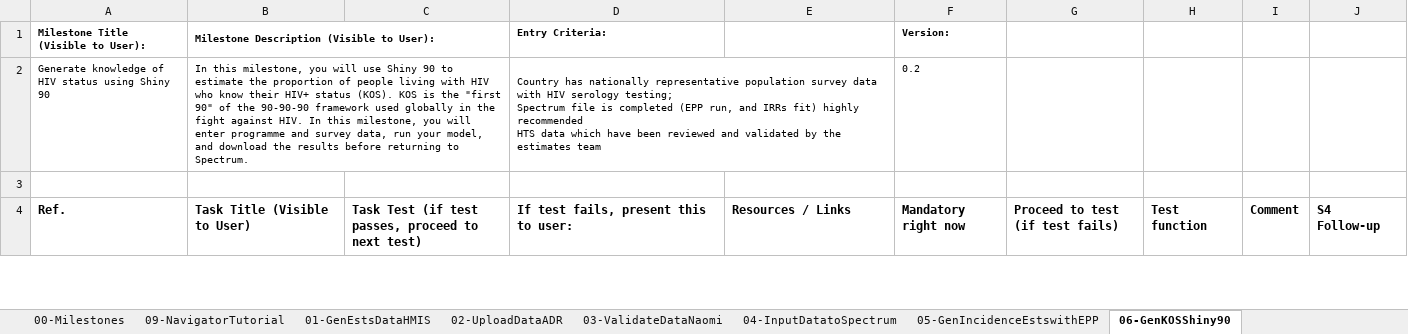
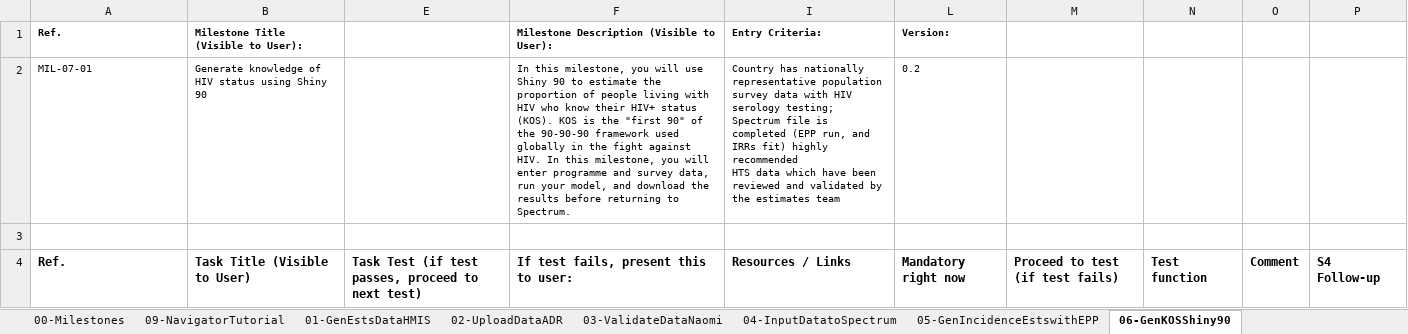
Before and after one commit to fjelltopp/navigator_engine, an Excel workbook: Estimates 22 BDG [Final].xlsx, sheet 06-GenKOSShiny90, drawn as a sheet; only a part is shown; values as stored, in another font and other column widths than the file's, no borders; charts and pictures not drawn; removed rows and columns are numbered as before the commit, all else as after; ↵ is a line break in a cell; the diff names each change by its address in the sheet, - before the commit and + after, or states it on an @@ line.

```diff
--- a/Estimates 22 BDG [Final].xlsx (sheet 06-GenKOSShiny90)
+++ b/Estimates 22 BDG [Final].xlsx (sheet 06-GenKOSShiny90)
-row 1: Milestone Title (Visible to User): | Milestone Description (Visible to User): |  | Entry Criteria: |  | Version:
-row 2: Generate knowledge of HIV status using Shiny 90 | In this milestone, you will use Shiny 90 to estimate the proportion of people living with HIV who know their HIV+ status (KOS). KOS is the "first 90" of the 90-90-90 framework used globally in the fight against HIV. In this milestone, you will enter programme and survey data, run your model, and download the results before returning to Spectrum. |  | Country has nationally representative population survey data with HIV serology testing; ↵ Spectrum file is completed (EPP run, and IRRs fit) highly recommended ↵ HTS data which have been reviewed and validated by the estimates team |  | 0.2
+row 1: Ref. | Milestone Title (Visible to User): |  | Milestone Description (Visible to User): | Entry Criteria: | Version:
+row 2: MIL-07-01 | Generate knowledge of HIV status using Shiny 90 |  | In this milestone, you will use Shiny 90 to estimate the proportion of people living with HIV who know their HIV+ status (KOS). KOS is the "first 90" of the 90-90-90 framework used globally in the fight against HIV. In this milestone, you will enter programme and survey data, run your model, and download the results before returning to Spectrum. | Country has nationally representative population survey data with HIV serology testing; ↵ Spectrum file is completed (EPP run, and IRRs fit) highly recommended ↵ HTS data which have been reviewed and validated by the estimates team | 0.2
```
Also changed, not shown: sheet 00-Milestones, sheet 01-GenEstsDataHMIS, sheet 09-NavigatorTutorial, sheet 08-GenSubNatlEstsNaomi, sheet 07-FinalizeNatlEstsSpectrum, sheet 03-ValidateDataNaomi, 3 more sheets, other sheet tabs, hidden cells, charts or pictures.
